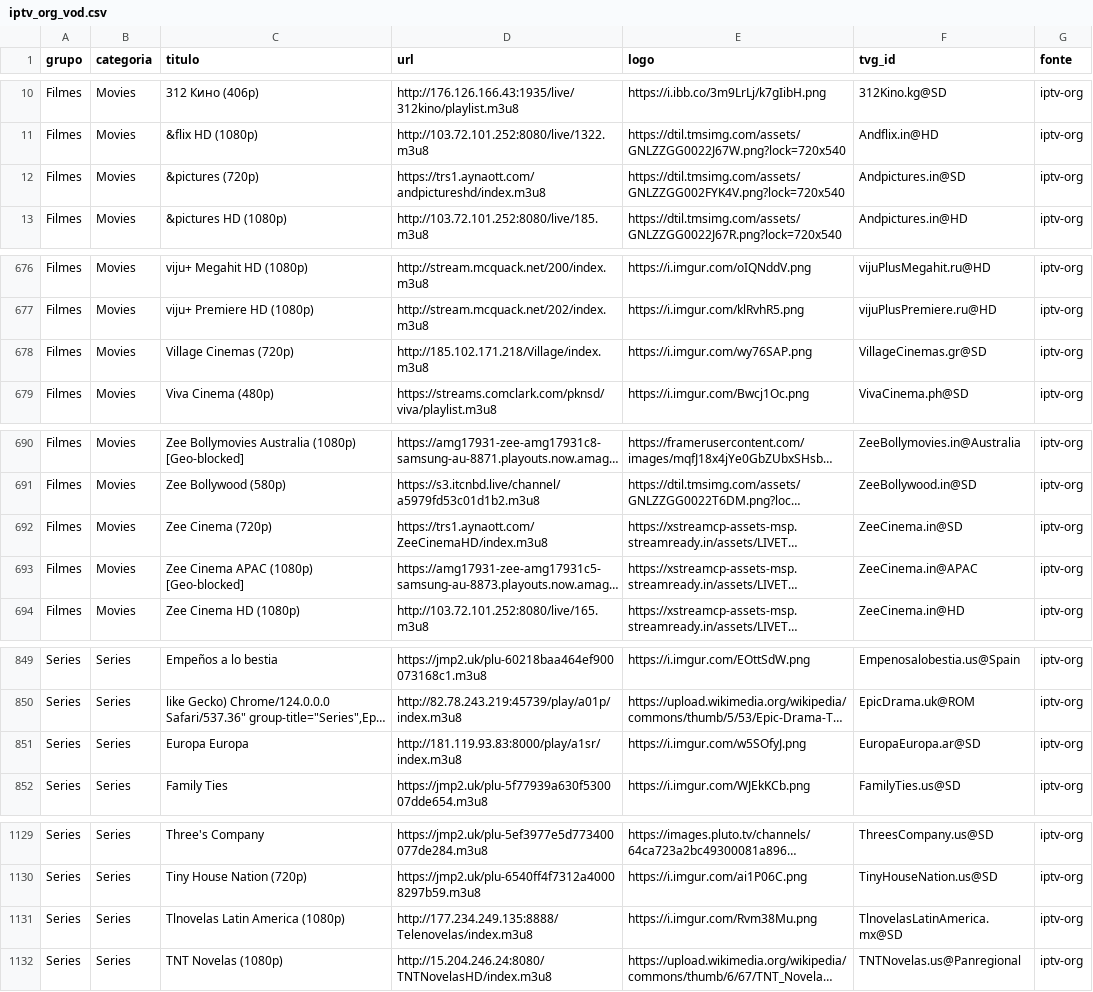
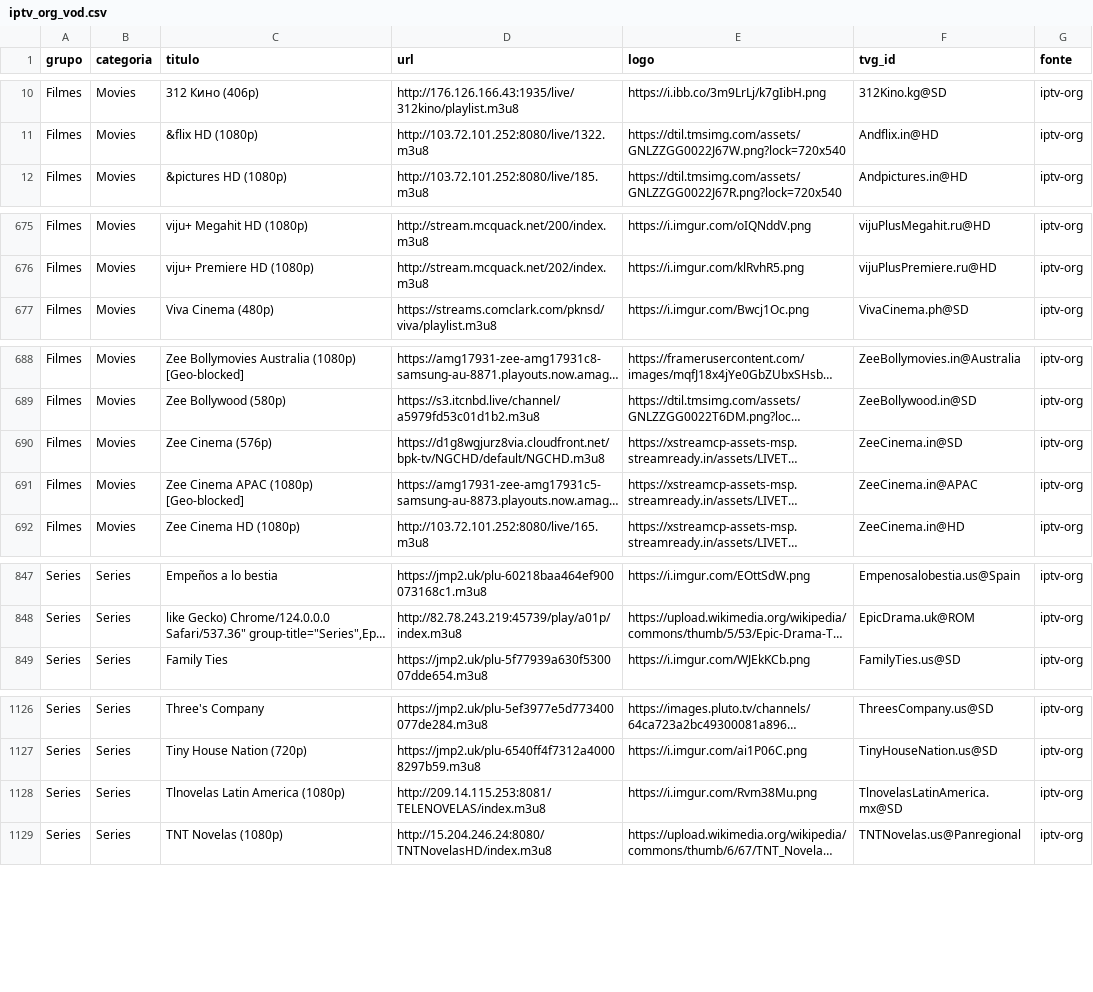
Before and after one commit to kaykewf13/animeout, a CSV file: sources/iptv_org_vod.csv, drawn as a sheet; only a part is shown, gaps mark what is left out; long unchanged cells end in …; removed rows and columns are numbered as before the commit, all else as after; the diff names each change by its address in the sheet, - before the commit and + after, or states it on an @@ line.

```diff
--- a/sources/iptv_org_vod.csv
+++ b/sources/iptv_org_vod.csv
-row 12: Filmes | Movies | &pictures (720p) | https://trs1.aynaott.com/andpictureshd/index.m3u8 | https://dtil.tmsimg.com/assets/GNLZZGG002FYK4V.png?lock=720x540 | Andpictures.in@SD | iptv-org
-row 678: Filmes | Movies | Village Cinemas (720p) | http://185.102.171.218/Village/index.m3u8 | https://i.imgur.com/wy76SAP.png | VillageCinemas.gr@SD | iptv-org
-C690 (titulo): Zee Cinema (720p)
+C690 (titulo): Zee Cinema (576p)
-D690 (url): https://trs1.aynaott.com/ZeeCinemaHD/index.m3u8
+D690 (url): https://d1g8wgjurz8via.cloudfront.net/bpk-tv/NGCHD/default/NGCHD.m3u8
-row 851: Series | Series | Europa Europa | http://181.119.93.83:8000/play/a1sr/index.m3u8 | https://i.imgur.com/w5SOfyJ.png | EuropaEuropa.ar@SD | iptv-org
-D1128 (url): http://177.234.249.135:8888/Telenovelas/index.m3u8
+D1128 (url): http://209.14.115.253:8081/TELENOVELAS/index.m3u8
```
Also changed, not shown: sources/channel_playlist_items.csv, 2 other files.
